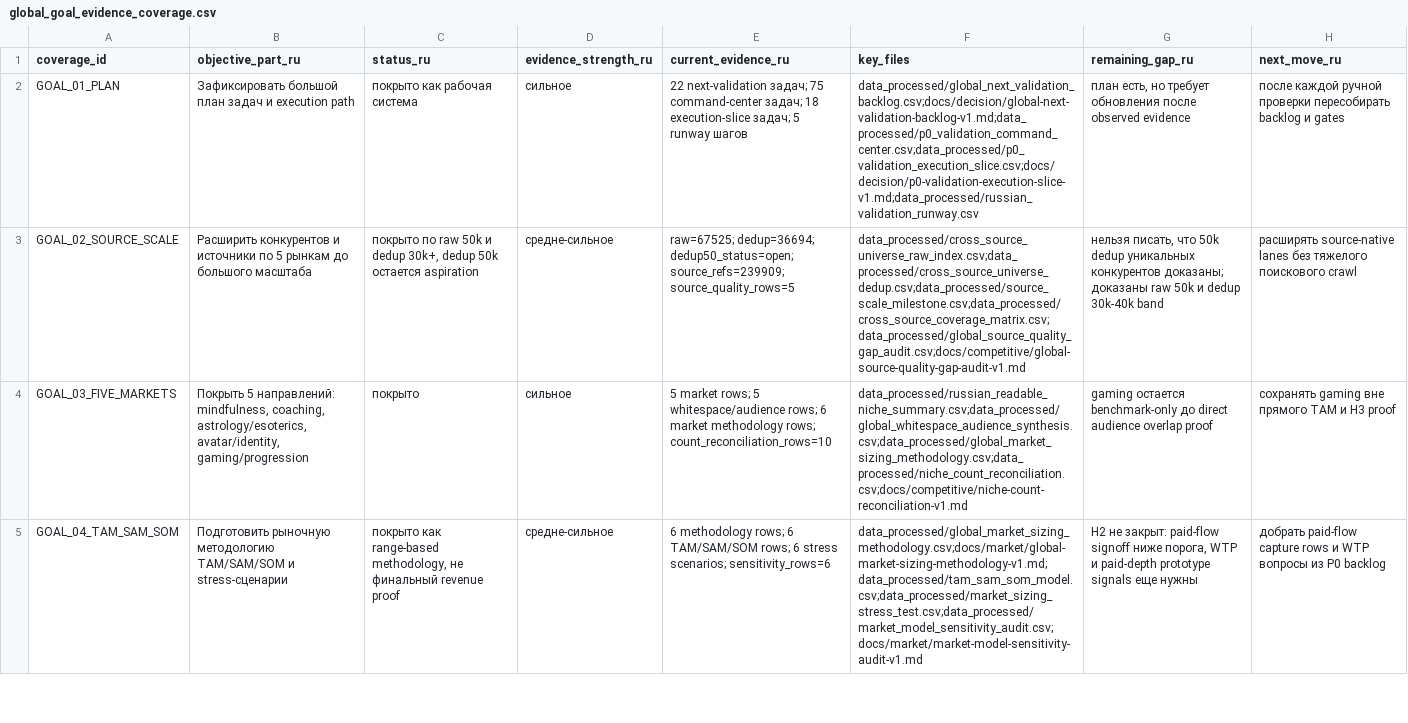
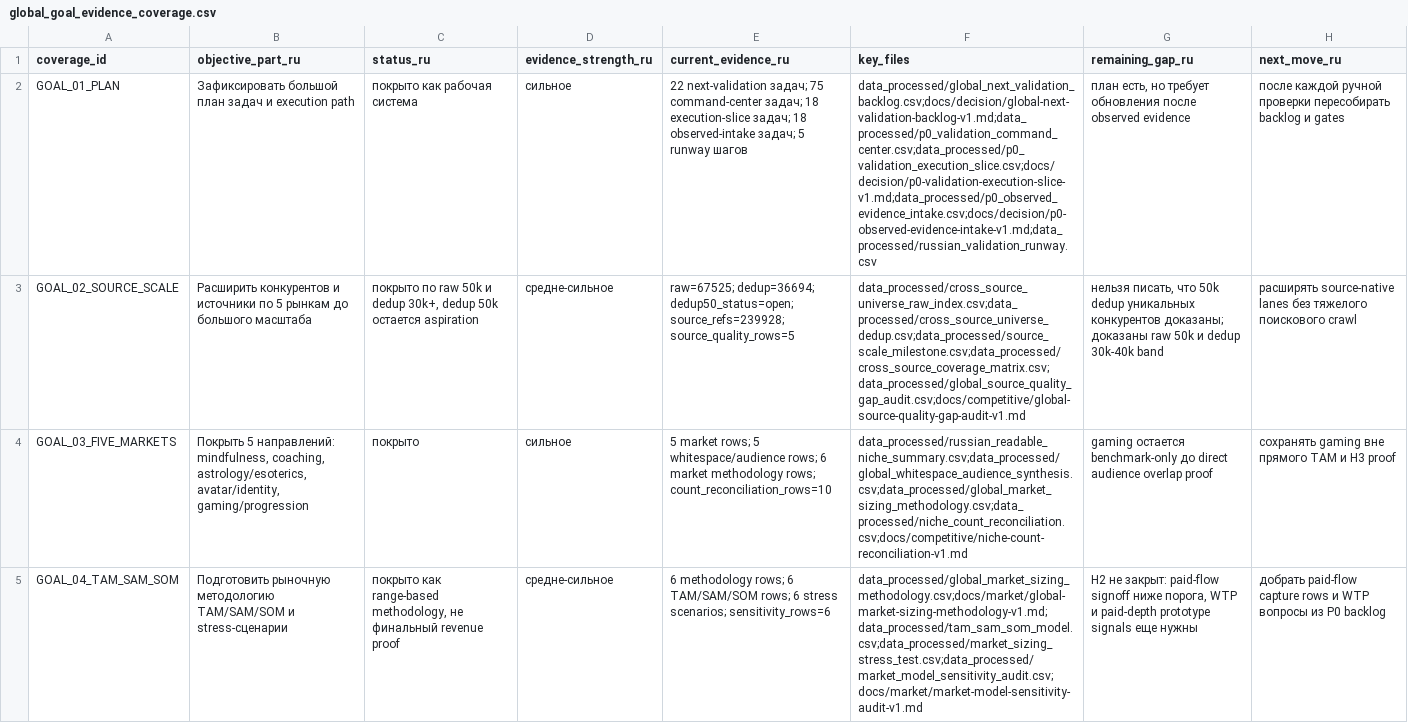
Before and after one commit to kirbudilov01/alina-research, a CSV file: data_processed/global_goal_evidence_coverage.csv, drawn as a sheet; only a part is shown; the diff covers the shown part only; the diff names each change by its address in the sheet, - before the commit and + after, or states it on an @@ line.

```diff
--- a/data_processed/global_goal_evidence_coverage.csv
+++ b/data_processed/global_goal_evidence_coverage.csv
-E2 (current_evidence_ru): …execution-slice задач; 5 runway…
+E2 (current_evidence_ru): …execution-slice задач; 18 observed-intake задач; 5 runway…
-F2 (key_files): data_processed/global_next_validation_backlog.csv;docs/decision/global-next-validation-backlog-v1.md;data_processed/p0_validation_command_center.csv;data_processed/p0_validation_execution_slice.csv;docs/decision/p0-validation-execution-slice-v1.md;data_processed/russian_validation_runway.csv
+F2 (key_files): data_processed/global_next_validation_backlog.csv;docs/decision/global-next-validation-backlog-v1.md;data_processed/p0_validation_command_center.csv;data_processed/p0_validation_execution_slice.csv;docs/decision/p0-validation-execution-slice-v1.md;data_processed/p0_observed_evidence_intake.csv;docs/decision/p0-observed-evidence-intake-v1.md;data_processed/russian_validation_runway.csv
-E3 (current_evidence_ru): …dedup=36694; dedup50_status=open; source_refs=239909; source_quality_rows=5
+E3 (current_evidence_ru): …dedup=36694; dedup50_status=open; source_refs=239928; source_quality_rows=5
```
Also changed, not shown: 3 edited cells elsewhere in this file, data_processed/evidence_artifact_manifest.csv, data_processed/global_hypothesis_source_appendix.csv, 25 other files.
